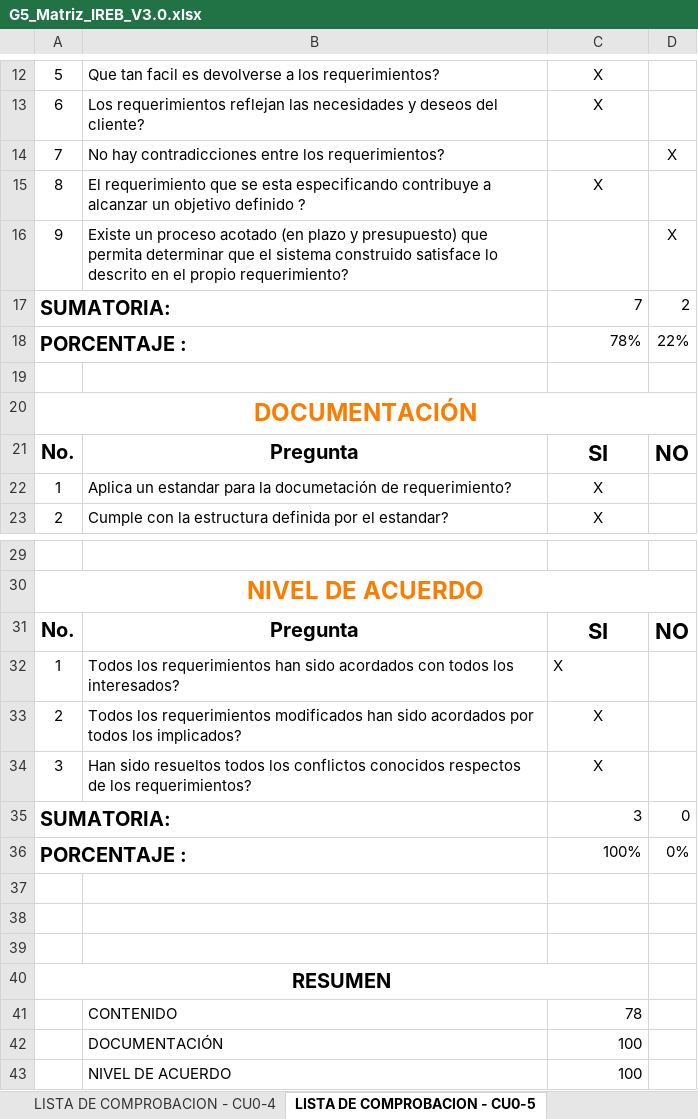
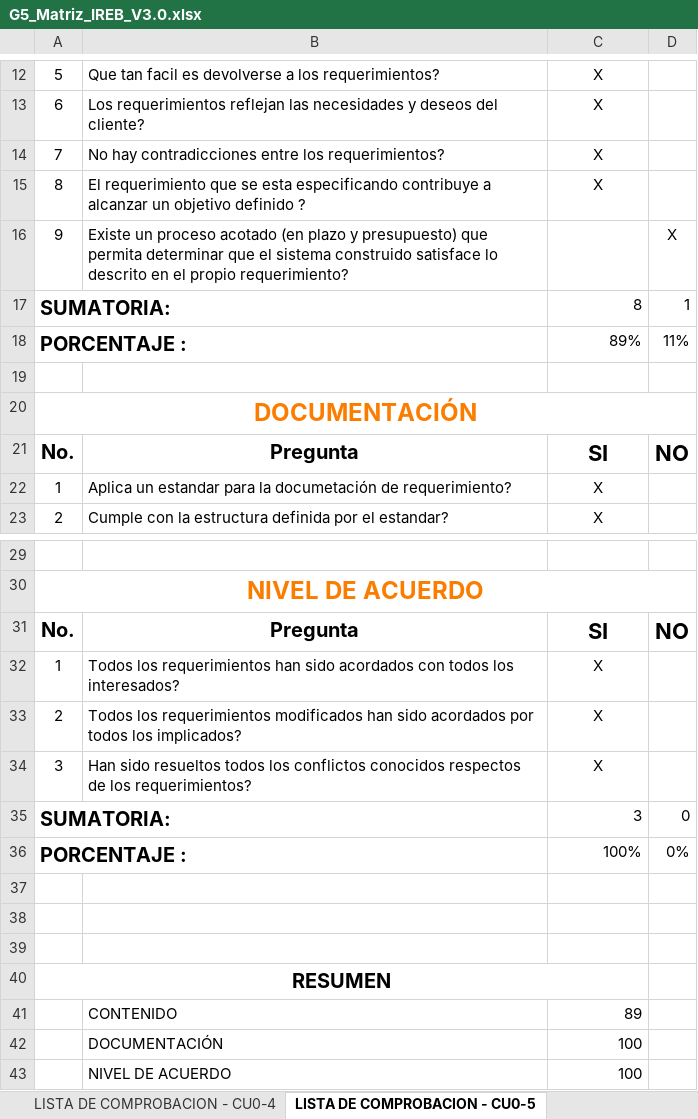
Before and after one commit to Ricardo-lainez/RicardoLainez36838_G5_ADSW, an Excel workbook: Unidad 1/G5_Matriz_IREB_V3.0.xlsx, sheet LISTA DE COMPROBACION - CU0-5, drawn as a sheet; only a part is shown, gaps mark what is left out; values as stored, in another font and other column widths than the file's, no borders; charts and pictures and conditional formats not drawn; the diff names each change by its address in the sheet, - before the commit and + after, or states it on an @@ line.

```diff
--- a/Unidad 1/G5_Matriz_IREB_V3.0.xlsx (sheet LISTA DE COMPROBACION - CU0-5)
+++ b/Unidad 1/G5_Matriz_IREB_V3.0.xlsx (sheet LISTA DE COMPROBACION - CU0-5)
-C14: (empty)
+C14: X
-D14: X
+D14: (empty)
-C17: 7
+C17: 8
-D17: 2
+D17: 1
-C18: 78%
+C18: 89%
-D18: 22%
+D18: 11%
-C32 alignment: left
+C32 alignment: center
-C41: 78
+C41: 89
```
Also changed, not shown: sheet Matriz Ckeck LIst, sheet LISTA DE COMPROBACION - CU0-2, sheet RECOMENDACIONES - CU 0-2, sheet LISTA DE COMPROBACION - CU0-7, sheet LISTA DE COMPROBACION - CU0-6, sheet LISTA DE COMPROBACION - CU0-4, 10 more sheets, charts or pictures, 1 other file.
